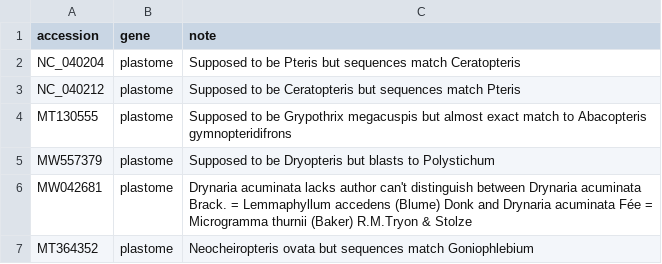
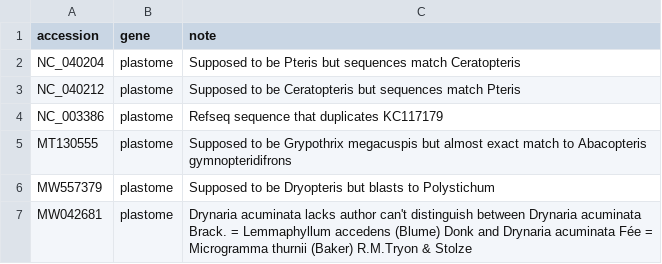
Before and after one commit to fernphy/ftol, a CSV file: _targets/user/data_raw/accs_exclude.csv, drawn as a sheet; only a part is shown; the shorter side is filled out with more unchanged rows; the diff names each change by its address in the sheet, - before the commit and + after, or states it on an @@ line.

Commit message:
Update accs_exclude

```diff
--- a/_targets/user/data_raw/accs_exclude.csv
+++ b/_targets/user/data_raw/accs_exclude.csv
+row 4: NC_003386 | plastome | Refseq sequence that duplicates KC117179
```
